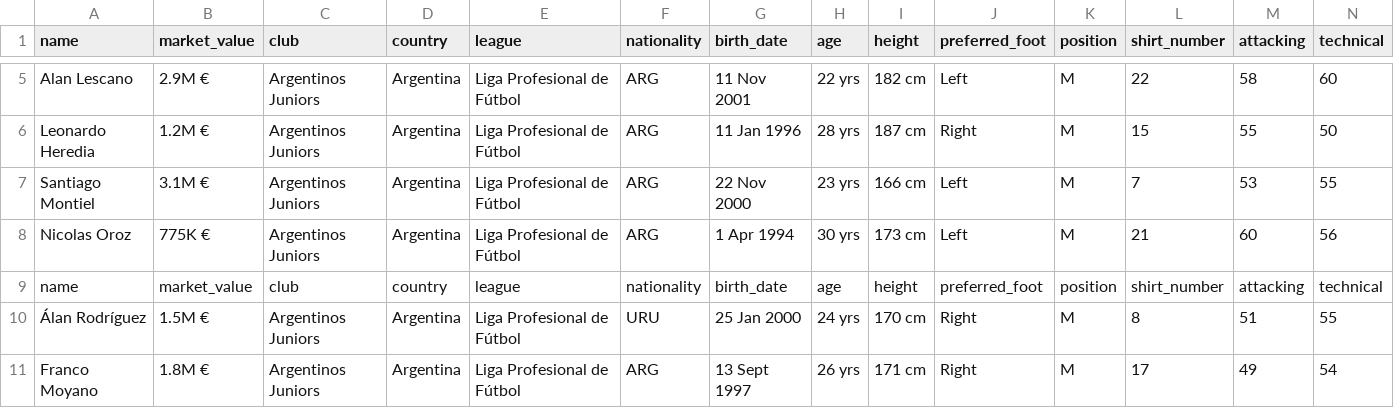
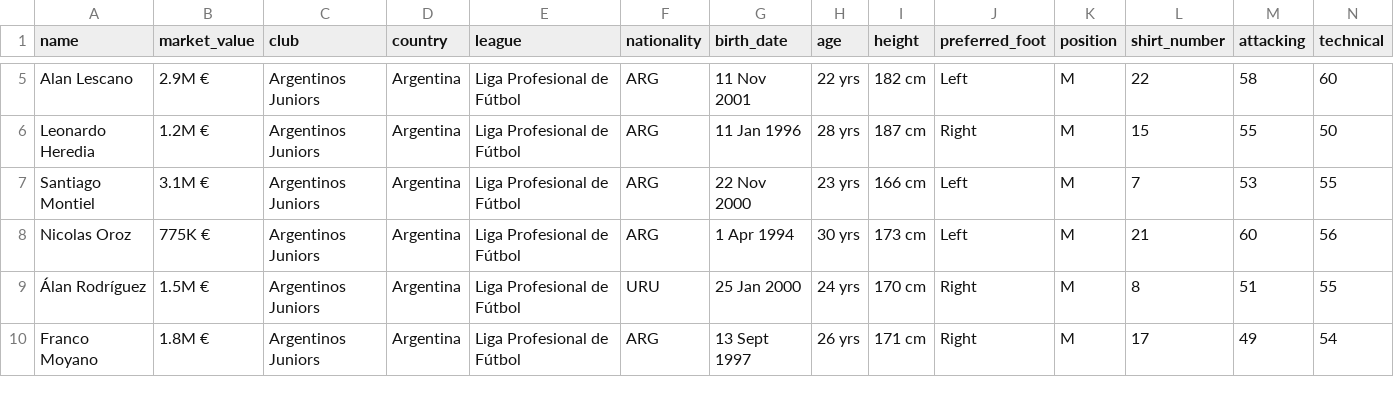
Before and after one commit to Le-Phuoc-Duy/Clustering-Player-Market, a CSV file: players_data.csv, drawn as a sheet; only a part is shown, gaps mark what is left out; rows hold the shown columns only; the diff names each change by its address in the sheet, - before the commit and + after, or states it on an @@ line.

```diff
--- a/players_data.csv
+++ b/players_data.csv
-row 9: name | market_value | club | country | league | nationality | birth_date | age | height | preferred_foot | position | shirt_number | attacking | technical
```
Also changed, not shown: 1 other file.
